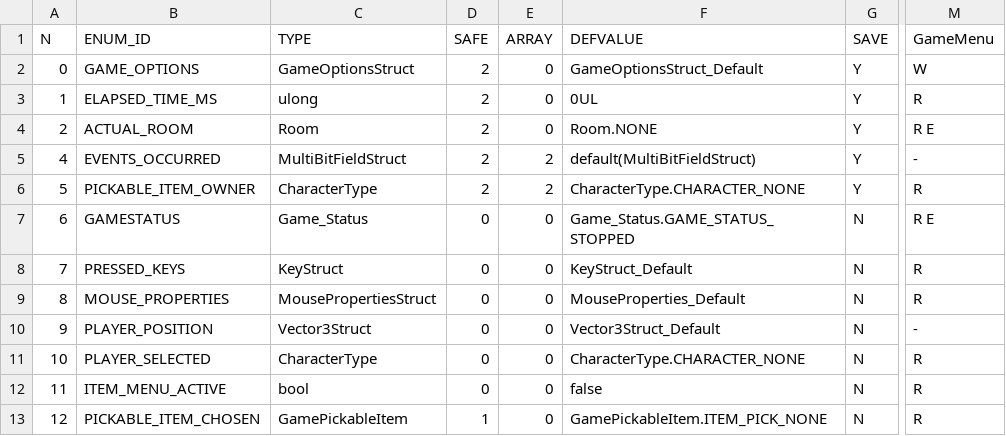
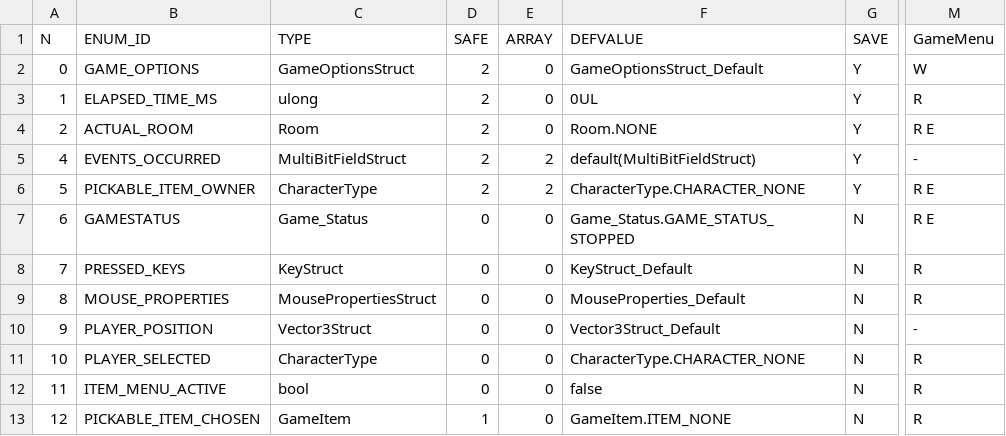
Before and after one commit to ivor4/Goblins3_AnotherQuest, a CSV file: VARMAP_Generator/VARMAP.csv, drawn as a sheet; only a part is shown, gaps mark what is left out; the diff names each change by its address in the sheet, - before the commit and + after, or states it on an @@ line.

```diff
--- a/VARMAP_Generator/VARMAP.csv
+++ b/VARMAP_Generator/VARMAP.csv
-M6 (GameMenu): R
+M6 (GameMenu): R E
-C13 (TYPE): GamePickableItem
+C13 (TYPE): GameItem
-F13 (DEFVALUE): GamePickableItem.ITEM_PICK_NONE
+F13 (DEFVALUE): GameItem.ITEM_NONE
```
Also changed, not shown: VARMAP_Generator/SERVICES.csv, 24 other files.
